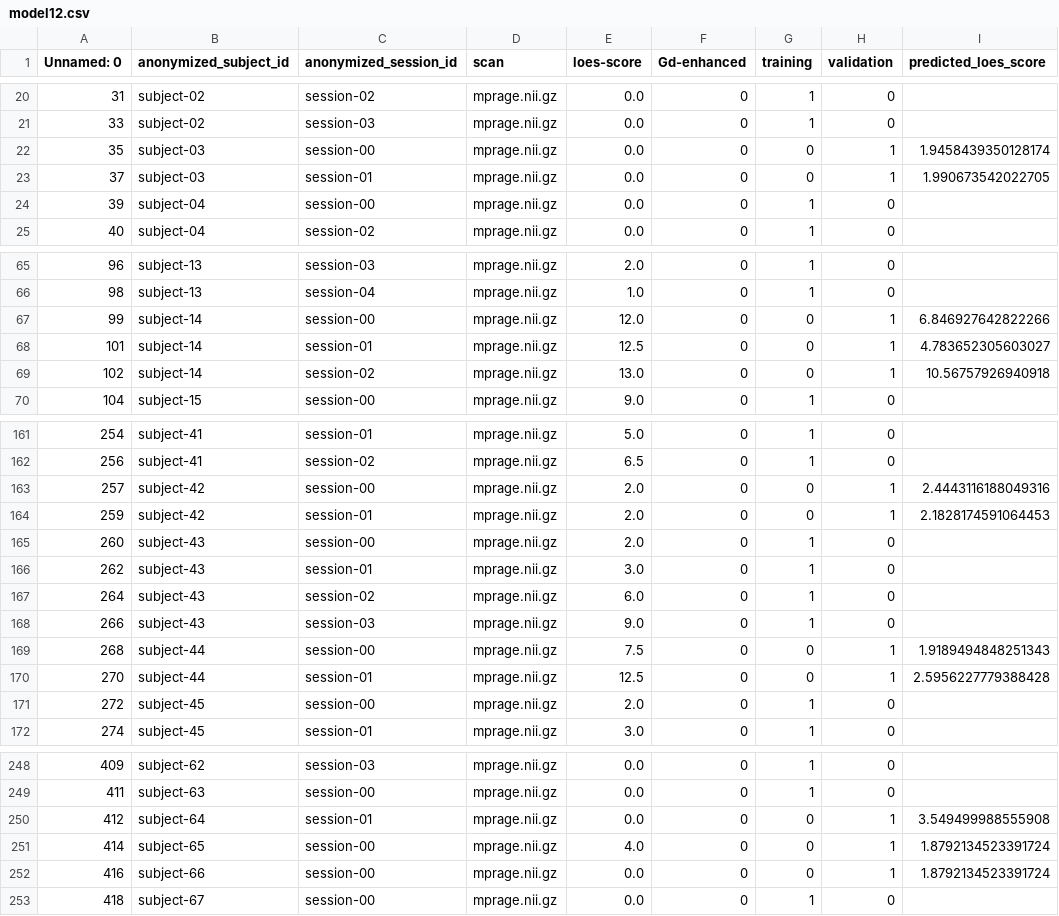
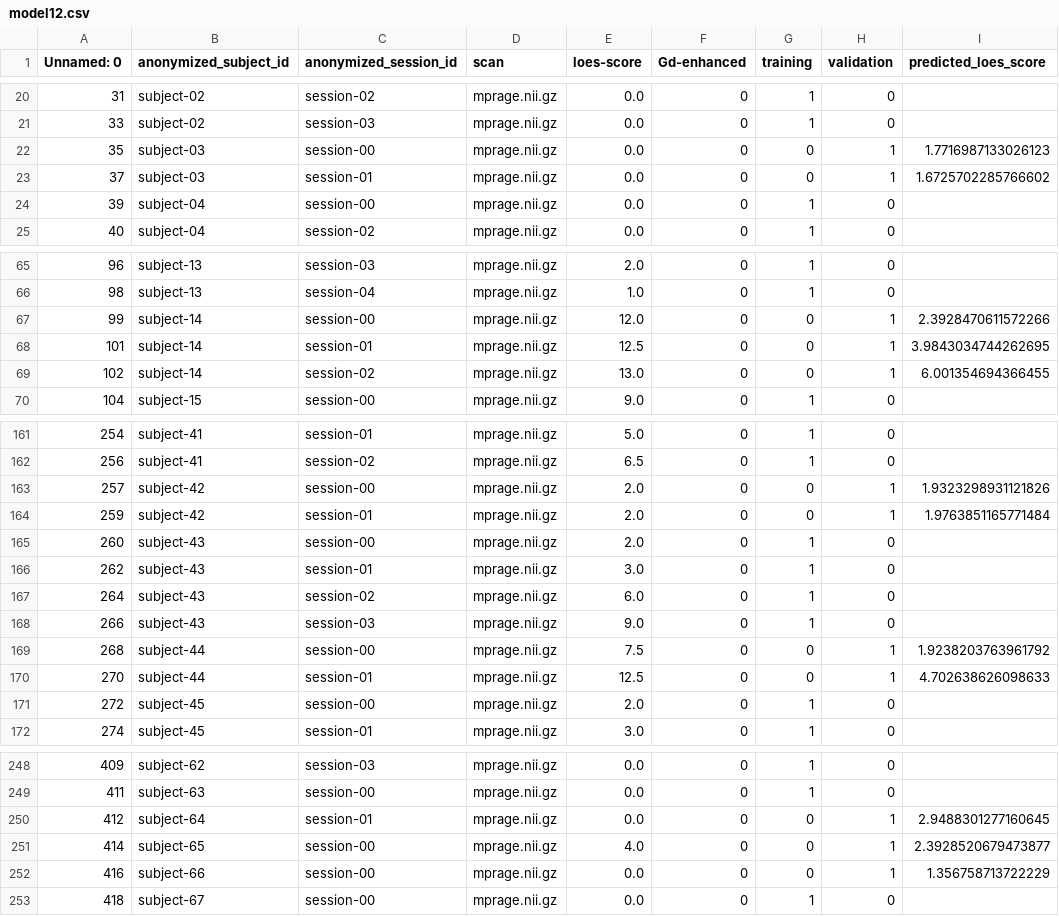
Before and after one commit to DCAN-Labs/loes-scoring-2, a CSV file: doc/models/model12/model12.csv, drawn as a sheet; only a part is shown, gaps mark what is left out; the diff covers the shown part only.

```diff
--- a/doc/models/model12/model12.csv
+++ b/doc/models/model12/model12.csv
@@ -21,4 +21,4 @@ Unnamed: 0,anonymized_subject_id,anonymized_session_id,scan,loes-score,Gd-enhanc
 33,subject-02,session-03,mprage.nii.gz,0.0,0,1,0,
-35,subject-03,session-00,mprage.nii.gz,0.0,0,0,1,1.9458439350128174
-37,subject-03,session-01,mprage.nii.gz,0.0,0,0,1,1.990673542022705
+35,subject-03,session-00,mprage.nii.gz,0.0,0,0,1,1.7716987133026123
+37,subject-03,session-01,mprage.nii.gz,0.0,0,0,1,1.6725702285766602
 39,subject-04,session-00,mprage.nii.gz,0.0,0,1,0,
@@ -66,5 +66,5 @@ Unnamed: 0,anonymized_subject_id,anonymized_session_id,scan,loes-score,Gd-enhanc
 98,subject-13,session-04,mprage.nii.gz,1.0,0,1,0,
-99,subject-14,session-00,mprage.nii.gz,12.0,0,0,1,6.846927642822266
-101,subject-14,session-01,mprage.nii.gz,12.5,0,0,1,4.783652305603027
-102,subject-14,session-02,mprage.nii.gz,13.0,0,0,1,10.56757926940918
+99,subject-14,session-00,mprage.nii.gz,12.0,0,0,1,2.3928470611572266
+101,subject-14,session-01,mprage.nii.gz,12.5,0,0,1,3.9843034744262695
+102,subject-14,session-02,mprage.nii.gz,13.0,0,0,1,6.001354694366455
 104,subject-15,session-00,mprage.nii.gz,9.0,0,1,0,
@@ -162,4 +162,4 @@ Unnamed: 0,anonymized_subject_id,anonymized_session_id,scan,loes-score,Gd-enhanc
 256,subject-41,session-02,mprage.nii.gz,6.5,0,1,0,
-257,subject-42,session-00,mprage.nii.gz,2.0,0,0,1,2.4443116188049316
-259,subject-42,session-01,mprage.nii.gz,2.0,0,0,1,2.1828174591064453
+257,subject-42,session-00,mprage.nii.gz,2.0,0,0,1,1.9323298931121826
+259,subject-42,session-01,mprage.nii.gz,2.0,0,0,1,1.9763851165771484
 260,subject-43,session-00,mprage.nii.gz,2.0,0,1,0,
@@ -168,4 +168,4 @@ Unnamed: 0,anonymized_subject_id,anonymized_session_id,scan,loes-score,Gd-enhanc
 266,subject-43,session-03,mprage.nii.gz,9.0,0,1,0,
-268,subject-44,session-00,mprage.nii.gz,7.5,0,0,1,1.9189494848251343
-270,subject-44,session-01,mprage.nii.gz,12.5,0,0,1,2.5956227779388428
+268,subject-44,session-00,mprage.nii.gz,7.5,0,0,1,1.9238203763961792
+270,subject-44,session-01,mprage.nii.gz,12.5,0,0,1,4.702638626098633
 272,subject-45,session-00,mprage.nii.gz,2.0,0,1,0,
@@ -249,5 +249,5 @@ Unnamed: 0,anonymized_subject_id,anonymized_session_id,scan,loes-score,Gd-enhanc
 411,subject-63,session-00,mprage.nii.gz,0.0,0,1,0,
-412,subject-64,session-01,mprage.nii.gz,0.0,0,0,1,3.549499988555908
-414,subject-65,session-00,mprage.nii.gz,4.0,0,0,1,1.8792134523391724
-416,subject-66,session-00,mprage.nii.gz,0.0,0,0,1,1.8792134523391724
+412,subject-64,session-01,mprage.nii.gz,0.0,0,0,1,2.9488301277160645
+414,subject-65,session-00,mprage.nii.gz,4.0,0,0,1,2.3928520679473877
+416,subject-66,session-00,mprage.nii.gz,0.0,0,0,1,1.356758713722229
 418,subject-67,session-00,mprage.nii.gz,0.0,0,1,0,
```
Also changed, not shown: 23 edited cells elsewhere in this file, 5 other files.
